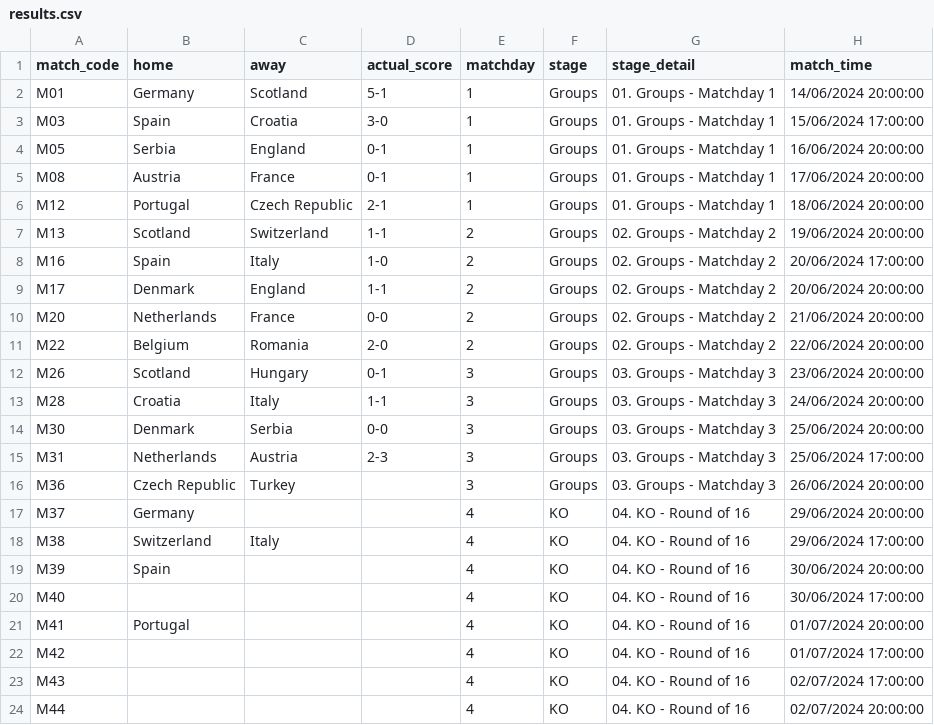
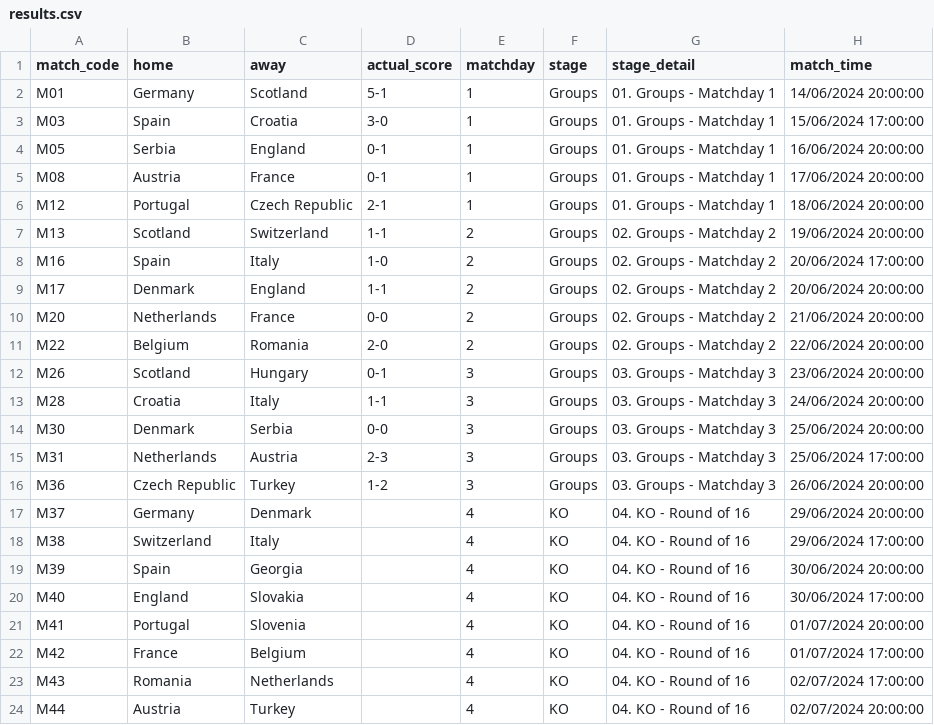
Before and after one commit to tmorgan94/euro2024-predictions, a CSV file: data/results.csv, drawn as a sheet.

Commit message:
updated results after md3

```diff
--- a/data/results.csv
+++ b/data/results.csv
@@ -15,10 +15,10 @@ M30,Denmark,Serbia,0-0,3,Groups,03. Groups - Matchday 3,25/06/2024 20:00:00
 M31,Netherlands,Austria,2-3,3,Groups,03. Groups - Matchday 3,25/06/2024 17:00:00
-M36,Czech Republic,Turkey,,3,Groups,03. Groups - Matchday 3,26/06/2024 20:00:00
-M37,Germany,,,4,KO,04. KO - Round of 16,29/06/2024 20:00:00
+M36,Czech Republic,Turkey,1-2,3,Groups,03. Groups - Matchday 3,26/06/2024 20:00:00
+M37,Germany,Denmark,,4,KO,04. KO - Round of 16,29/06/2024 20:00:00
 M38,Switzerland,Italy,,4,KO,04. KO - Round of 16,29/06/2024 17:00:00
-M39,Spain,,,4,KO,04. KO - Round of 16,30/06/2024 20:00:00
-M40,,,,4,KO,04. KO - Round of 16,30/06/2024 17:00:00
-M41,Portugal,,,4,KO,04. KO - Round of 16,01/07/2024 20:00:00
-M42,,,,4,KO,04. KO - Round of 16,01/07/2024 17:00:00
-M43,,,,4,KO,04. KO - Round of 16,02/07/2024 17:00:00
-M44,,,,4,KO,04. KO - Round of 16,02/07/2024 20:00:00
+M39,Spain,Georgia,,4,KO,04. KO - Round of 16,30/06/2024 20:00:00
+M40,England,Slovakia,,4,KO,04. KO - Round of 16,30/06/2024 17:00:00
+M41,Portugal,Slovenia,,4,KO,04. KO - Round of 16,01/07/2024 20:00:00
+M42,France,Belgium,,4,KO,04. KO - Round of 16,01/07/2024 17:00:00
+M43,Romania,Netherlands,,4,KO,04. KO - Round of 16,02/07/2024 17:00:00
+M44,Austria,Turkey,,4,KO,04. KO - Round of 16,02/07/2024 20:00:00
```
Also changed, not shown: data/df_merged.csv, data/df_predictions_full.csv, 5 other files.
